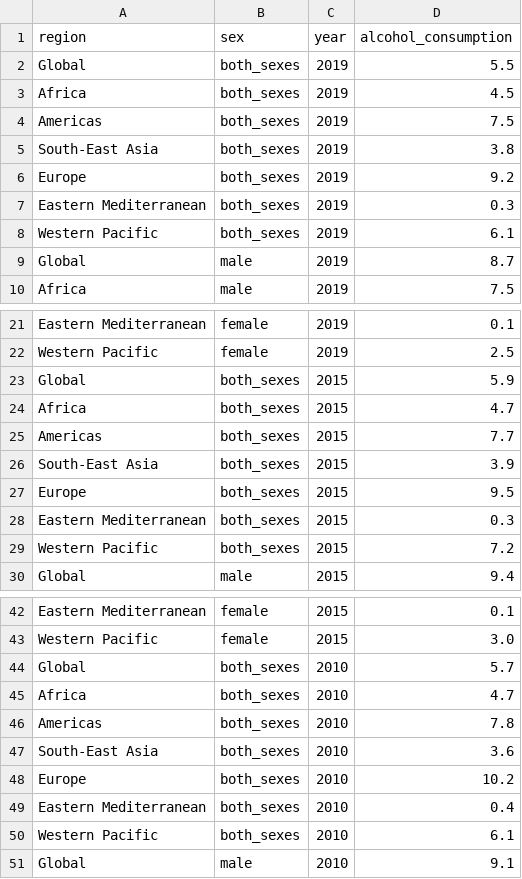
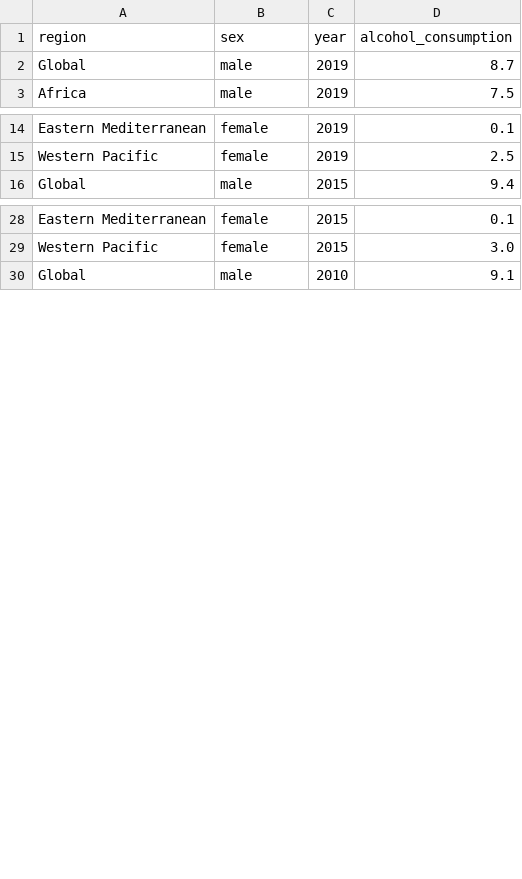
Before and after one commit to Florence-Liu/life-expectancy, a CSV file: outputs/data/cleaned_alcohol.csv, drawn as a sheet; only a part is shown, gaps mark what is left out; the diff covers the shown part only; the diff names each change by its address in the sheet, - before the commit and + after, or states it on an @@ line.

```diff
--- a/outputs/data/cleaned_alcohol.csv
+++ b/outputs/data/cleaned_alcohol.csv
-row 2: Global | both_sexes | 2019 | 5.5
-row 3: Africa | both_sexes | 2019 | 4.5
-row 4: Americas | both_sexes | 2019 | 7.5
-row 5: South-East Asia | both_sexes | 2019 | 3.8
-row 6: Europe | both_sexes | 2019 | 9.2
-row 7: Eastern Mediterranean | both_sexes | 2019 | 0.3
-row 8: Western Pacific | both_sexes | 2019 | 6.1
-row 23: Global | both_sexes | 2015 | 5.9
-row 24: Africa | both_sexes | 2015 | 4.7
-row 25: Americas | both_sexes | 2015 | 7.7
-row 26: South-East Asia | both_sexes | 2015 | 3.9
-row 27: Europe | both_sexes | 2015 | 9.5
-row 28: Eastern Mediterranean | both_sexes | 2015 | 0.3
-row 29: Western Pacific | both_sexes | 2015 | 7.2
-row 44: Global | both_sexes | 2010 | 5.7
-row 45: Africa | both_sexes | 2010 | 4.7
-row 46: Americas | both_sexes | 2010 | 7.8
-row 47: South-East Asia | both_sexes | 2010 | 3.6
-row 48: Europe | both_sexes | 2010 | 10.2
-row 49: Eastern Mediterranean | both_sexes | 2010 | 0.4
-row 50: Western Pacific | both_sexes | 2010 | 6.1
```
Also changed, not shown: 7 removed rows elsewhere in this file, outputs/data/cleaned_life_expectancy.csv, outputs/data/cleaned_tobacco.csv, 2 other files.
